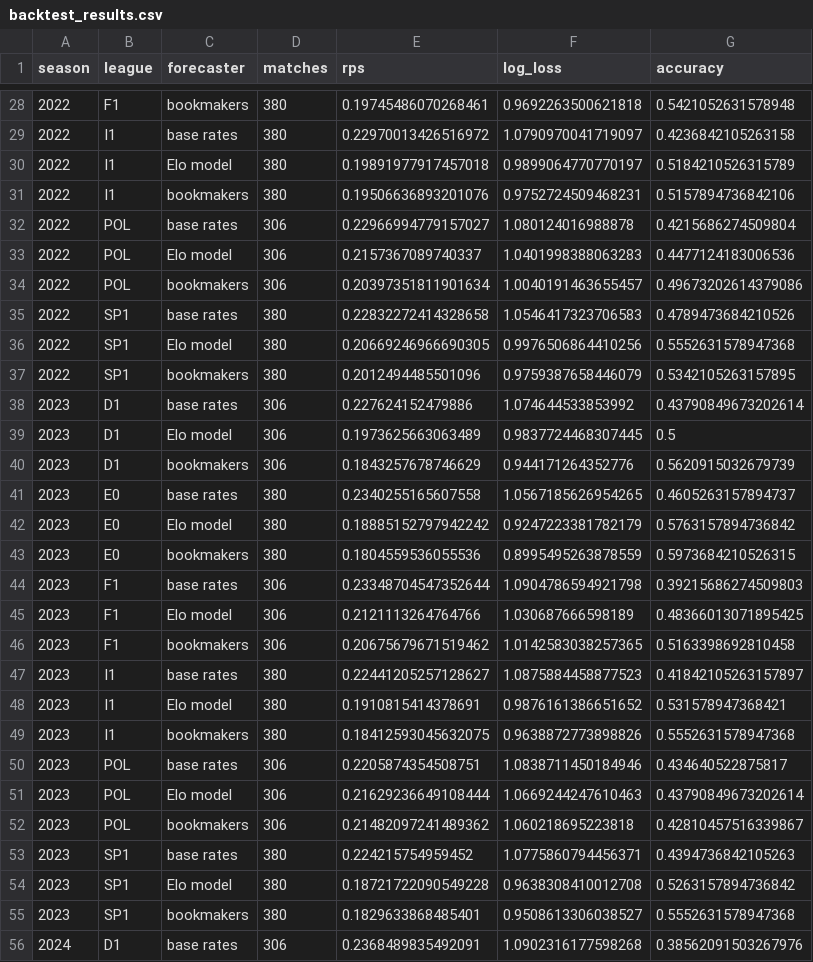
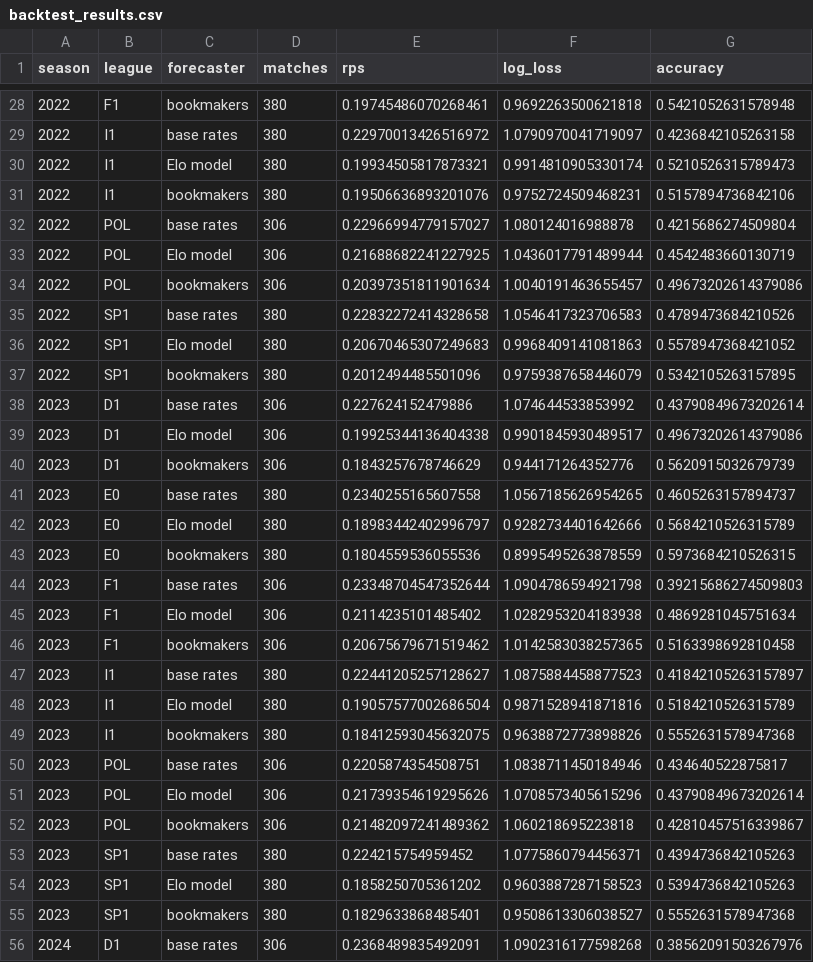
Before and after one commit to jabolos10/European_Football_Match_and_BTTS_Predictions, a CSV file: results/backtest_results.csv, drawn as a sheet; only a part is shown, gaps mark what is left out; the diff covers the shown part only.

```diff
--- a/results/backtest_results.csv
+++ b/results/backtest_results.csv
@@ -29,27 +29,27 @@ season,league,forecaster,matches,rps,log_loss,accuracy
 2022,I1,base rates,380,0.22970013426516972,1.0790970041719097,0.4236842105263158
-2022,I1,Elo model,380,0.19891977917457018,0.9899064770770197,0.5184210526315789
+2022,I1,Elo model,380,0.19934505817873321,0.9914810905330174,0.5210526315789473
 2022,I1,bookmakers,380,0.19506636893201076,0.9752724509468231,0.5157894736842106
 2022,POL,base rates,306,0.22966994779157027,1.080124016988878,0.4215686274509804
-2022,POL,Elo model,306,0.2157367089740337,1.0401998388063283,0.4477124183006536
+2022,POL,Elo model,306,0.21688682241227925,1.0436017791489944,0.4542483660130719
 2022,POL,bookmakers,306,0.20397351811901634,1.0040191463655457,0.49673202614379086
 2022,SP1,base rates,380,0.22832272414328658,1.0546417323706583,0.4789473684210526
-2022,SP1,Elo model,380,0.20669246966690305,0.9976506864410256,0.5552631578947368
+2022,SP1,Elo model,380,0.20670465307249683,0.9968409141081863,0.5578947368421052
 2022,SP1,bookmakers,380,0.2012494485501096,0.9759387658446079,0.5342105263157895
 2023,D1,base rates,306,0.227624152479886,1.074644533853992,0.43790849673202614
-2023,D1,Elo model,306,0.1973625663063489,0.9837724468307445,0.5
+2023,D1,Elo model,306,0.19925344136404338,0.9901845930489517,0.49673202614379086
 2023,D1,bookmakers,306,0.1843257678746629,0.944171264352776,0.5620915032679739
 2023,E0,base rates,380,0.2340255165607558,1.0567185626954265,0.4605263157894737
-2023,E0,Elo model,380,0.18885152797942242,0.9247223381782179,0.5763157894736842
+2023,E0,Elo model,380,0.18983442402996797,0.9282734401642666,0.5684210526315789
 2023,E0,bookmakers,380,0.1804559536055536,0.8995495263878559,0.5973684210526315
 2023,F1,base rates,306,0.23348704547352644,1.0904786594921798,0.39215686274509803
-2023,F1,Elo model,306,0.2121113264764766,1.030687666598189,0.48366013071895425
+2023,F1,Elo model,306,0.2114235101485402,1.0282953204183938,0.4869281045751634
 2023,F1,bookmakers,306,0.20675679671519462,1.0142583038257365,0.5163398692810458
 2023,I1,base rates,380,0.22441205257128627,1.0875884458877523,0.41842105263157897
-2023,I1,Elo model,380,0.1910815414378691,0.9876161386651652,0.531578947368421
+2023,I1,Elo model,380,0.19057577002686504,0.9871528941871816,0.5184210526315789
 2023,I1,bookmakers,380,0.18412593045632075,0.9638872773898826,0.5552631578947368
 2023,POL,base rates,306,0.2205874354508751,1.0838711450184946,0.434640522875817
-2023,POL,Elo model,306,0.21629236649108444,1.0669244247610463,0.43790849673202614
+2023,POL,Elo model,306,0.21739354619295626,1.0708573405615296,0.43790849673202614
 2023,POL,bookmakers,306,0.21482097241489362,1.060218695223818,0.42810457516339867
 2023,SP1,base rates,380,0.224215754959452,1.0775860794456371,0.4394736842105263
-2023,SP1,Elo model,380,0.18721722090549228,0.9638308410012708,0.5263157894736842
+2023,SP1,Elo model,380,0.1858250705361202,0.9603887287158523,0.5394736842105263
 2023,SP1,bookmakers,380,0.1829633868485401,0.9508613306038527,0.5552631578947368
```
Also changed, not shown: 56 edited cells elsewhere in this file, results/model_comparison.csv, 8 other files.
